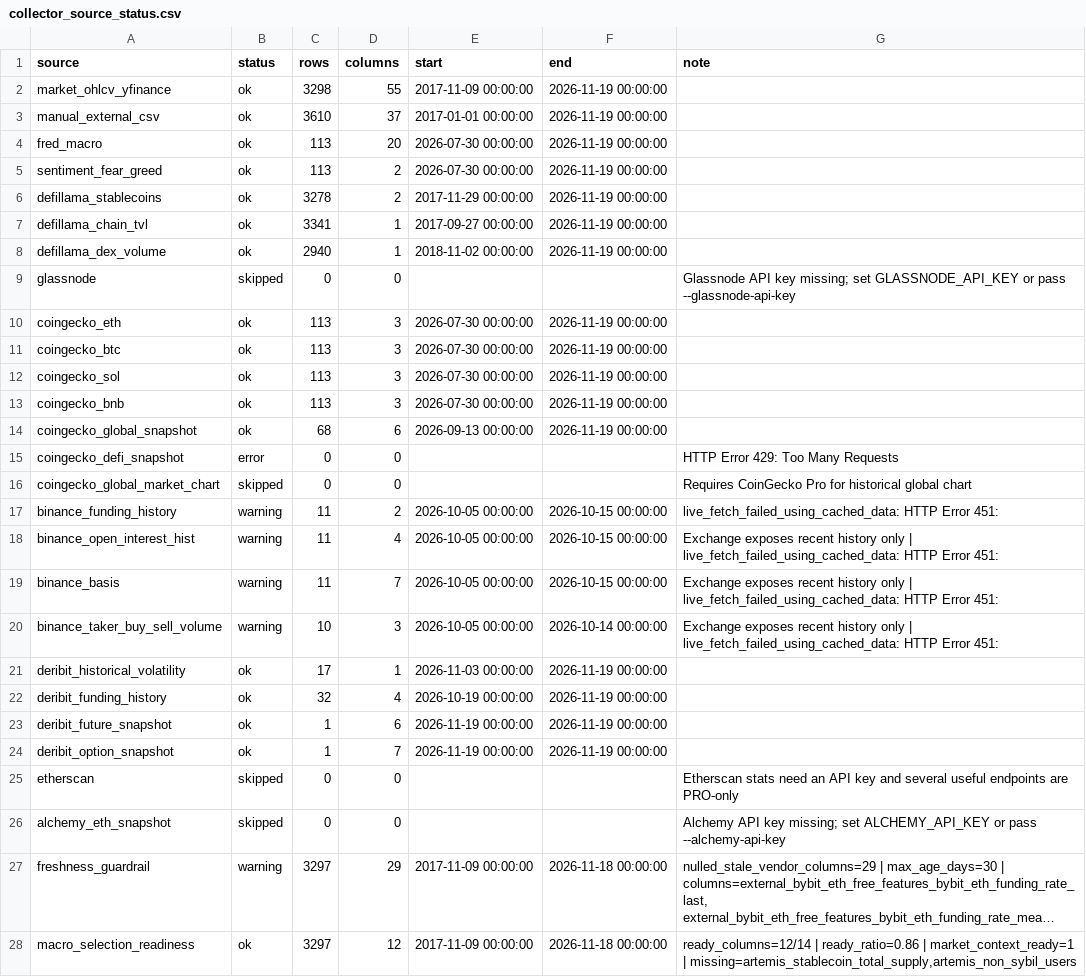
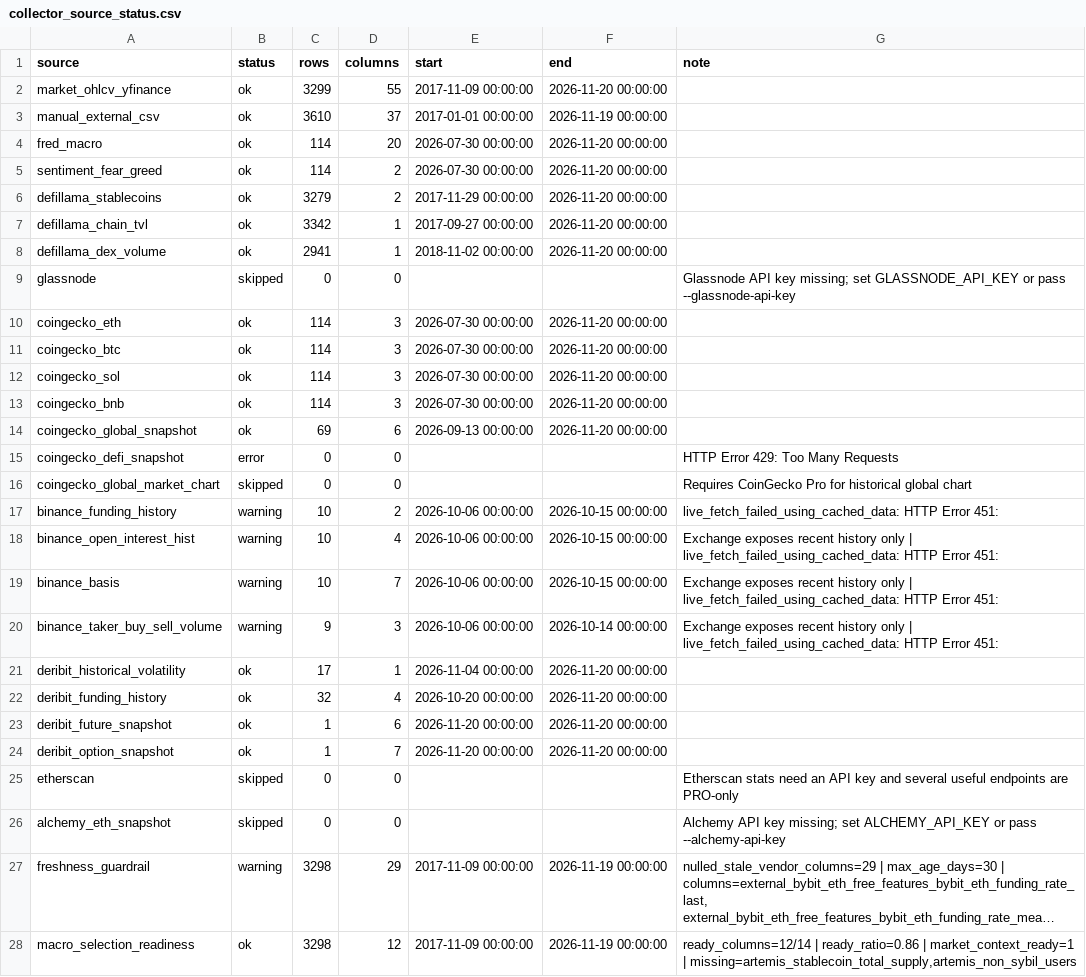
Before and after one commit to wscha231/eth-dashboard, a CSV file: lake/reports/collector_source_status.csv, drawn as a sheet; long unchanged cells end in …; the diff names each change by its address in the sheet, - before the commit and + after, or states it on an @@ line.

```diff
--- a/lake/reports/collector_source_status.csv
+++ b/lake/reports/collector_source_status.csv
-C2 (rows): 3298
+C2 (rows): 3299
-F2 (end): 2026-11-19 00:00:00
+F2 (end): 2026-11-20 00:00:00
-C4:C5 (rows): 113
+C4:C5 (rows): 114
-F4:F8 (end): 2026-11-19 00:00:00
+F4:F8 (end): 2026-11-20 00:00:00
-C6 (rows): 3278
+C6 (rows): 3279
-C7 (rows): 3341
+C7 (rows): 3342
-C8 (rows): 2940
+C8 (rows): 2941
-C10:C13 (rows): 113
+C10:C13 (rows): 114
-F10:F14 (end): 2026-11-19 00:00:00
+F10:F14 (end): 2026-11-20 00:00:00
-C14 (rows): 68
+C14 (rows): 69
-C17:C19 (rows): 11
+C17:C19 (rows): 10
-E17:E20 (start): 2026-10-05 00:00:00
+E17:E20 (start): 2026-10-06 00:00:00
-C20 (rows): 10
+C20 (rows): 9
-E21 (start): 2026-11-03 00:00:00
+E21 (start): 2026-11-04 00:00:00
-F21:F24 (end): 2026-11-19 00:00:00
+F21:F24 (end): 2026-11-20 00:00:00
-E22 (start): 2026-10-19 00:00:00
+E22 (start): 2026-10-20 00:00:00
-E23:E24 (start): 2026-11-19 00:00:00
+E23:E24 (start): 2026-11-20 00:00:00
-C27:C28 (rows): 3297
+C27:C28 (rows): 3298
-F27:F28 (end): 2026-11-18 00:00:00
+F27:F28 (end): 2026-11-19 00:00:00
```
Also changed, not shown: lake/gold/eth_master_schema.csv, lake/gold/eth_provisional_daily.csv, 23 other files.
